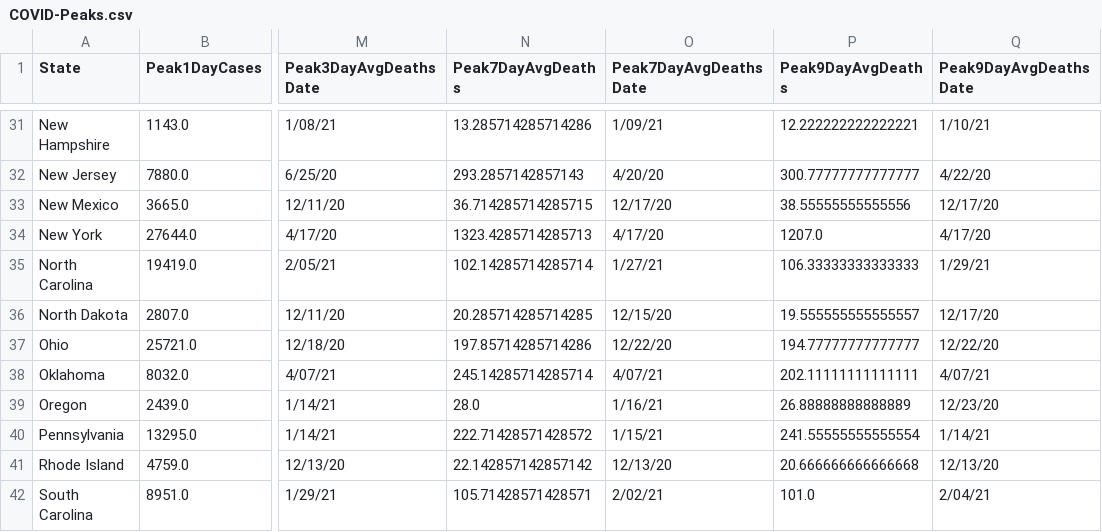
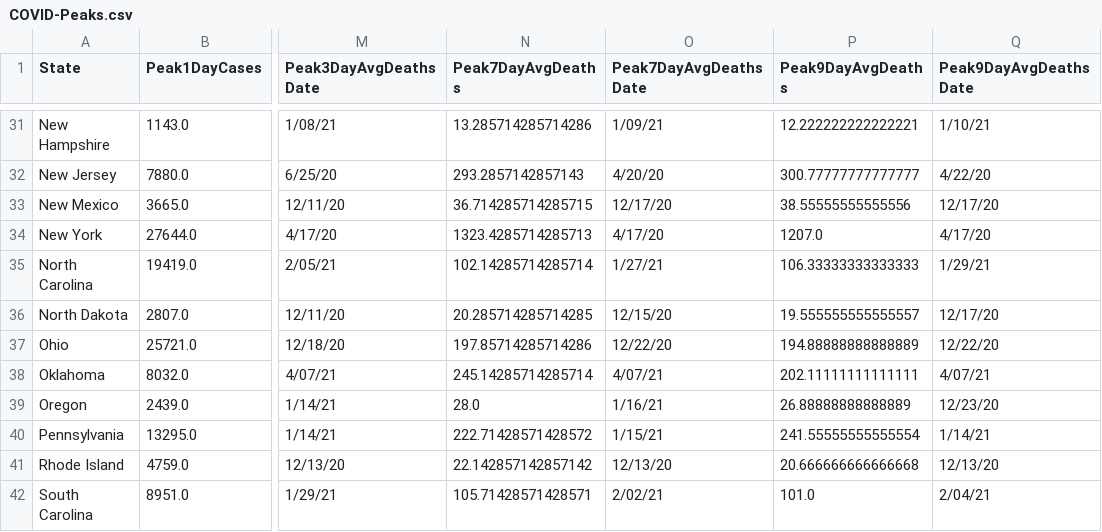
Before and after one commit to painmanagementcollaboratory/Rolling-Peak-COVID-Data-by-State, a CSV file: COVID-Peaks.csv, drawn as a sheet; only a part is shown, gaps mark what is left out; the diff names each change by its address in the sheet, - before the commit and + after, or states it on an @@ line.

```diff
--- a/COVID-Peaks.csv
+++ b/COVID-Peaks.csv
-P37 (Peak9DayAvgDeaths): 194.77777777777777
+P37 (Peak9DayAvgDeaths): 194.88888888888889
```
Also changed, not shown: data/COVID-19-Cases-USA-By-State.csv, data/COVID-19-Deaths-USA-By-State.csv.
